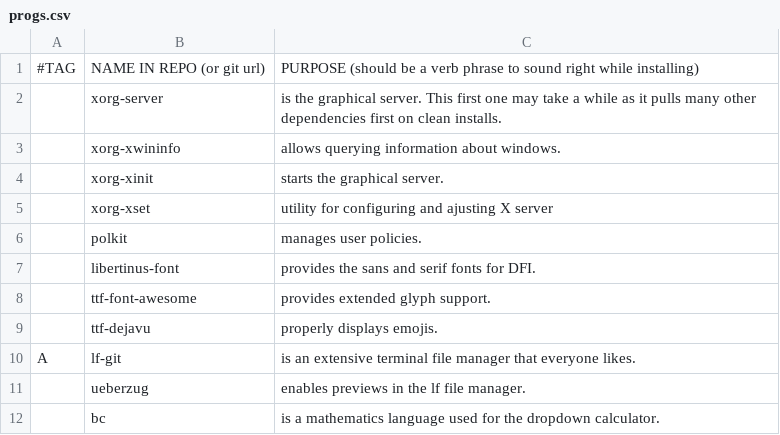
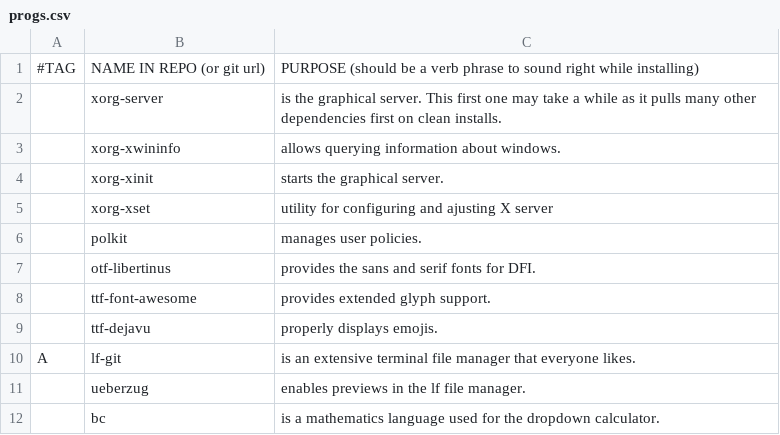
Before and after one commit to tiesinto/dfi, a CSV file: static/progs.csv, drawn as a sheet; only a part is shown.

Commit message:
updated Libertinus since package name changed

```diff
--- a/static/progs.csv
+++ b/static/progs.csv
@@ -6,3 +6,3 @@
 ,polkit,"manages user policies."
-,libertinus-font,"provides the sans and serif fonts for DFI."
+,otf-libertinus,"provides the sans and serif fonts for DFI."
 ,ttf-font-awesome,"provides extended glyph support."
```
